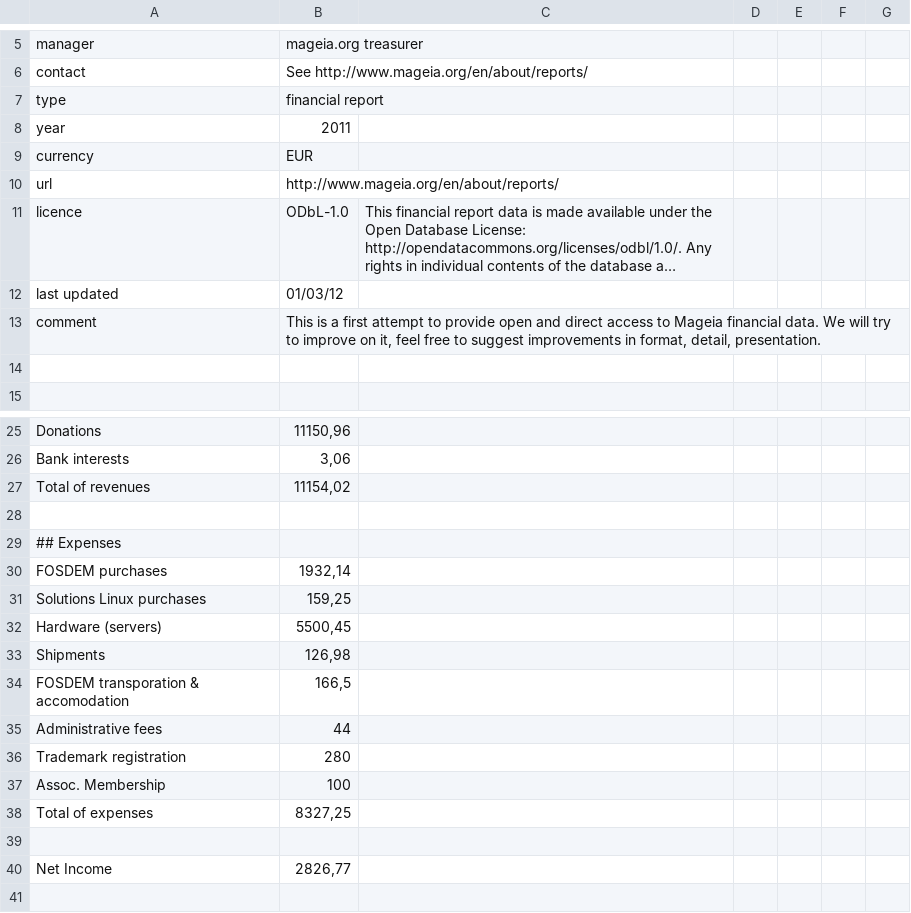
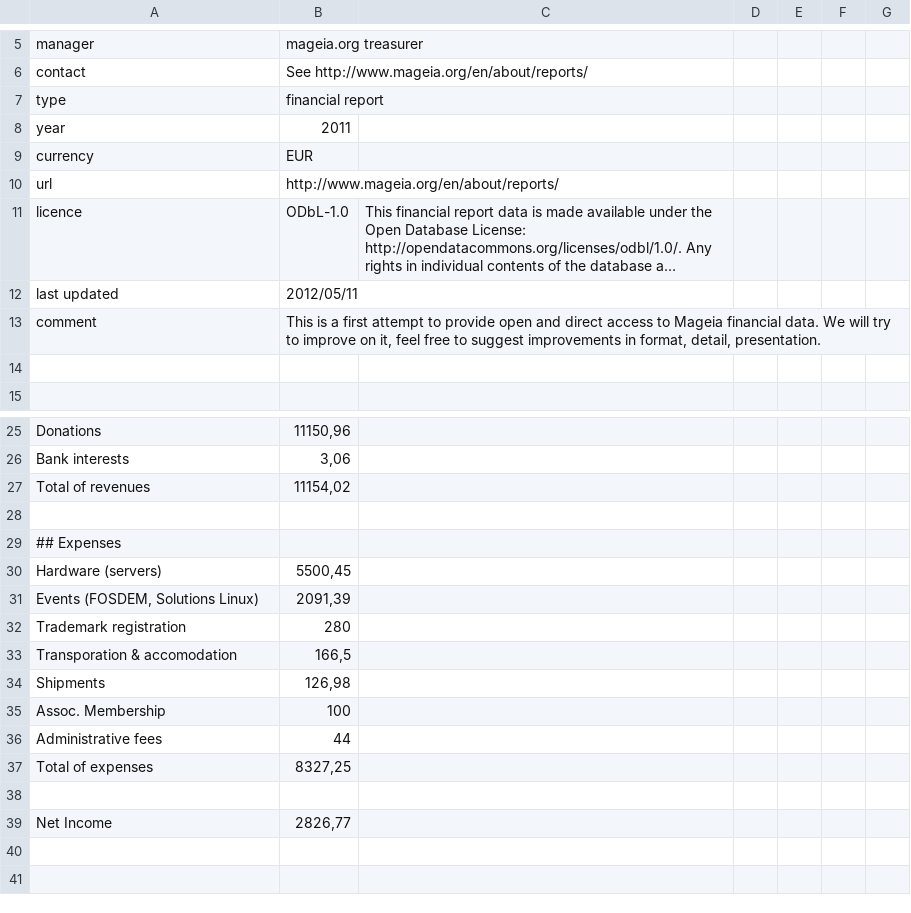
Before and after one commit to boklm/www.mageia.org, a CSV file: en/about/reports/2011/mageia-financial-report-2011.csv, drawn as a sheet; only a part is shown, gaps mark what is left out; the shorter side is filled out with more unchanged rows; long unchanged cells end in …; removed rows and columns are numbered as before the commit, all else as after; the diff names each change by its address in the sheet, - before the commit and + after, or states it on an @@ line.

Commit message:
updated fi report section (layout)
git-svn-id: svn+ssh://svn.mageia.org/svn/web/www/trunk@1056 ecb8f77e-9c09-4d67-9c5c-b96076beb801

```diff
--- a/en/about/reports/2011/mageia-financial-report-2011.csv
+++ b/en/about/reports/2011/mageia-financial-report-2011.csv
-B12: 01/03/12
+B12: 2012/05/11
-row 30: FOSDEM purchases | 1932,14
-row 31: Solutions Linux purchases | 159,25
+row 31: Events (FOSDEM, Solutions Linux) | 2091,39
@@ row 36 moved to row 32: Trademark registration @@
@@ row 34 moved to row 33: Transporation & accomodation @@
@@ row 37 moved to row 35: Assoc. Membership @@
```
Also changed, not shown: 6 other files.
